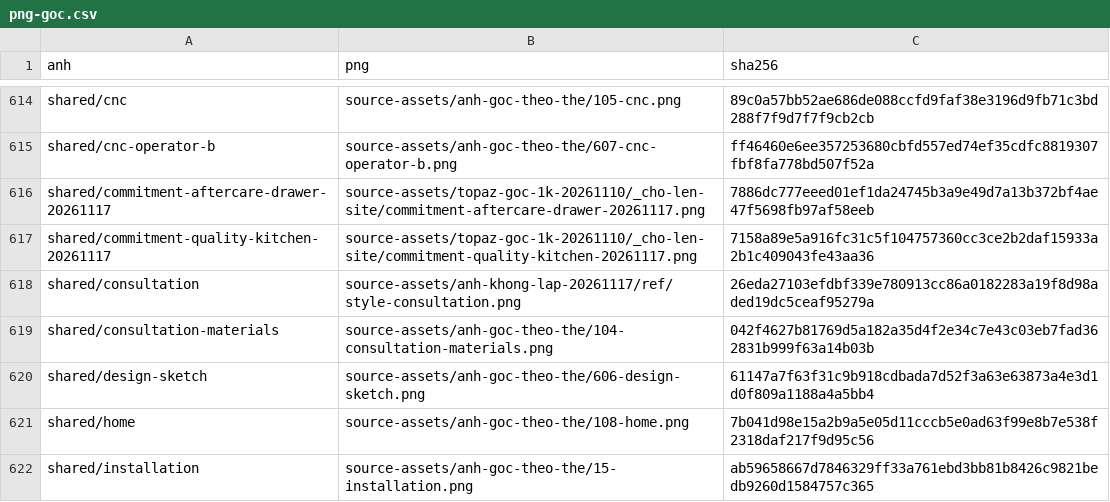
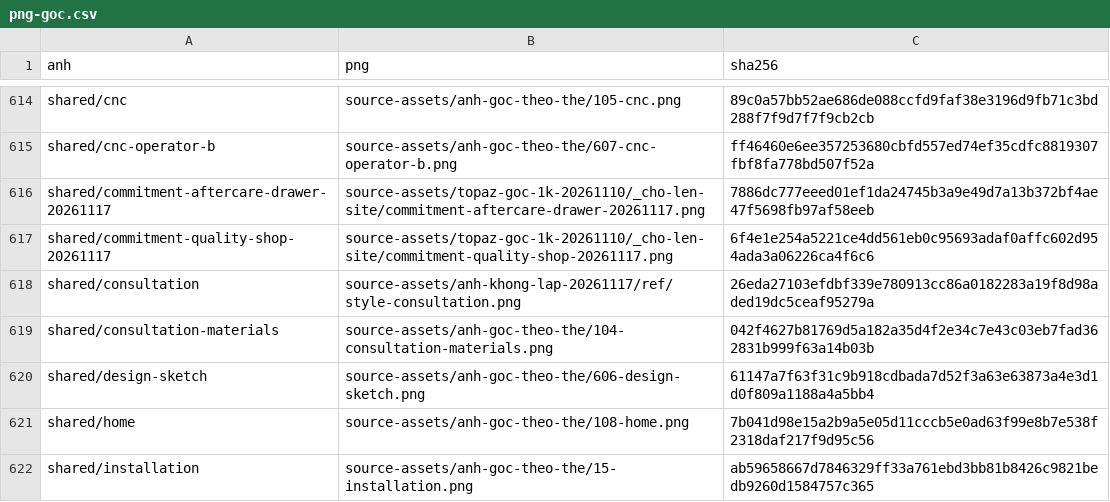
Before and after one commit to advertruongthinh-code/TruongThinhWebsite, a CSV file: docs/operations/png-goc.csv, drawn as a sheet; only a part is shown, gaps mark what is left out.

```diff
--- a/docs/operations/png-goc.csv
+++ b/docs/operations/png-goc.csv
@@ -616,3 +616,3 @@ shared/cnc-operator-b,source-assets/anh-goc-theo-the/607-cnc-operator-b.png,ff46
 shared/commitment-aftercare-drawer-20261117,source-assets/topaz-goc-1k-20261110/_cho-len-site/commitment-aftercare-drawer-20261117.png,7886dc777eeed01ef1da24745b3a9e49d7a13b372bf4ae47f5698fb97af58eeb
-shared/commitment-quality-kitchen-20261117,source-assets/topaz-goc-1k-20261110/_cho-len-site/commitment-quality-kitchen-20261117.png,7158a89e5a916fc31c5f104757360cc3ce2b2daf15933a2b1c409043fe43aa36
+shared/commitment-quality-shop-20261117,source-assets/topaz-goc-1k-20261110/_cho-len-site/commitment-quality-shop-20261117.png,6f4e1e254a5221ce4dd561eb0c95693adaf0affc602d954ada3a06226ca4f6c6
 shared/consultation,source-assets/anh-khong-lap-20261117/ref/style-consultation.png,26eda27103efdbf339e780913cc86a0182283a19f8d98aded19dc5ceaf95279a
```
Also changed, not shown: 26 other files.
